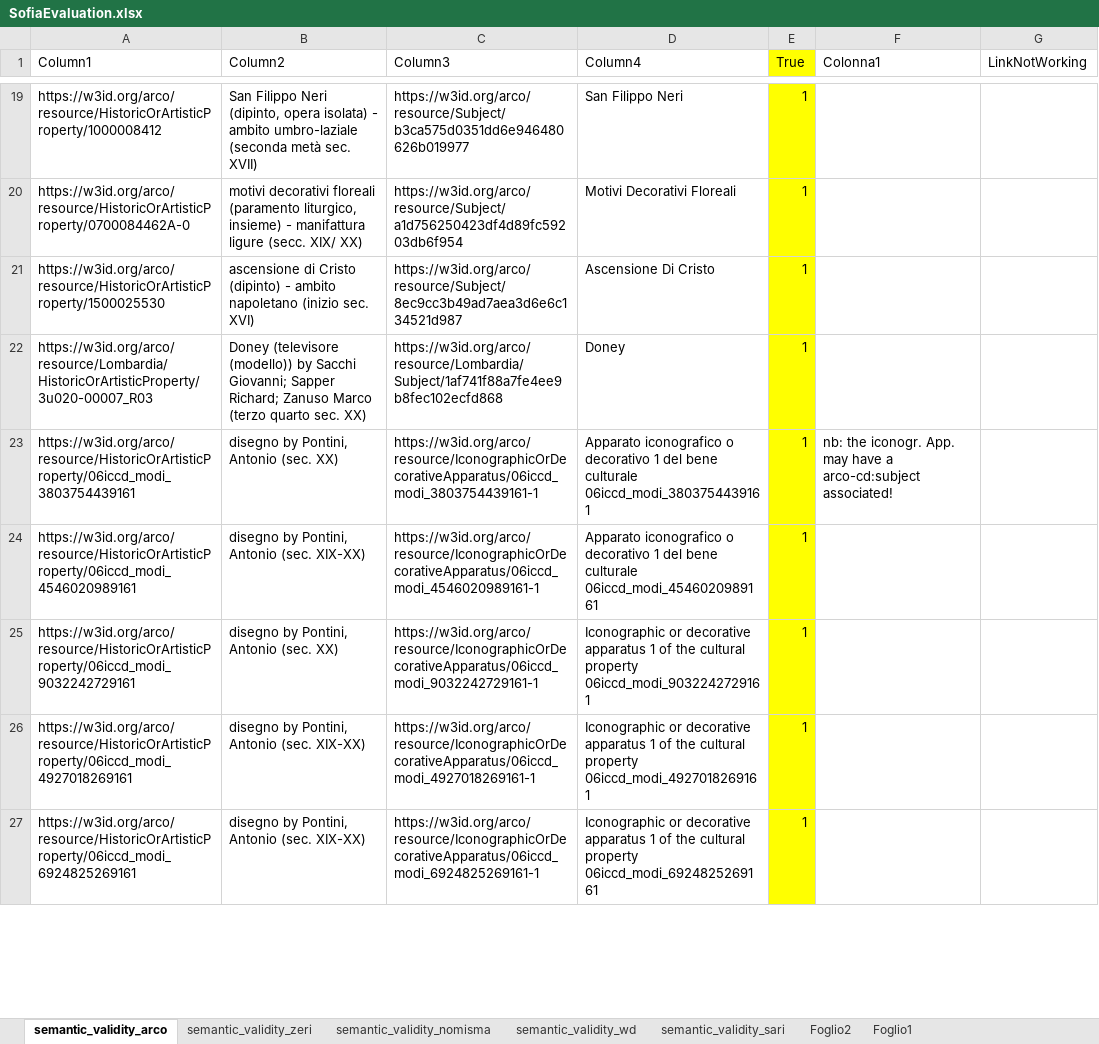
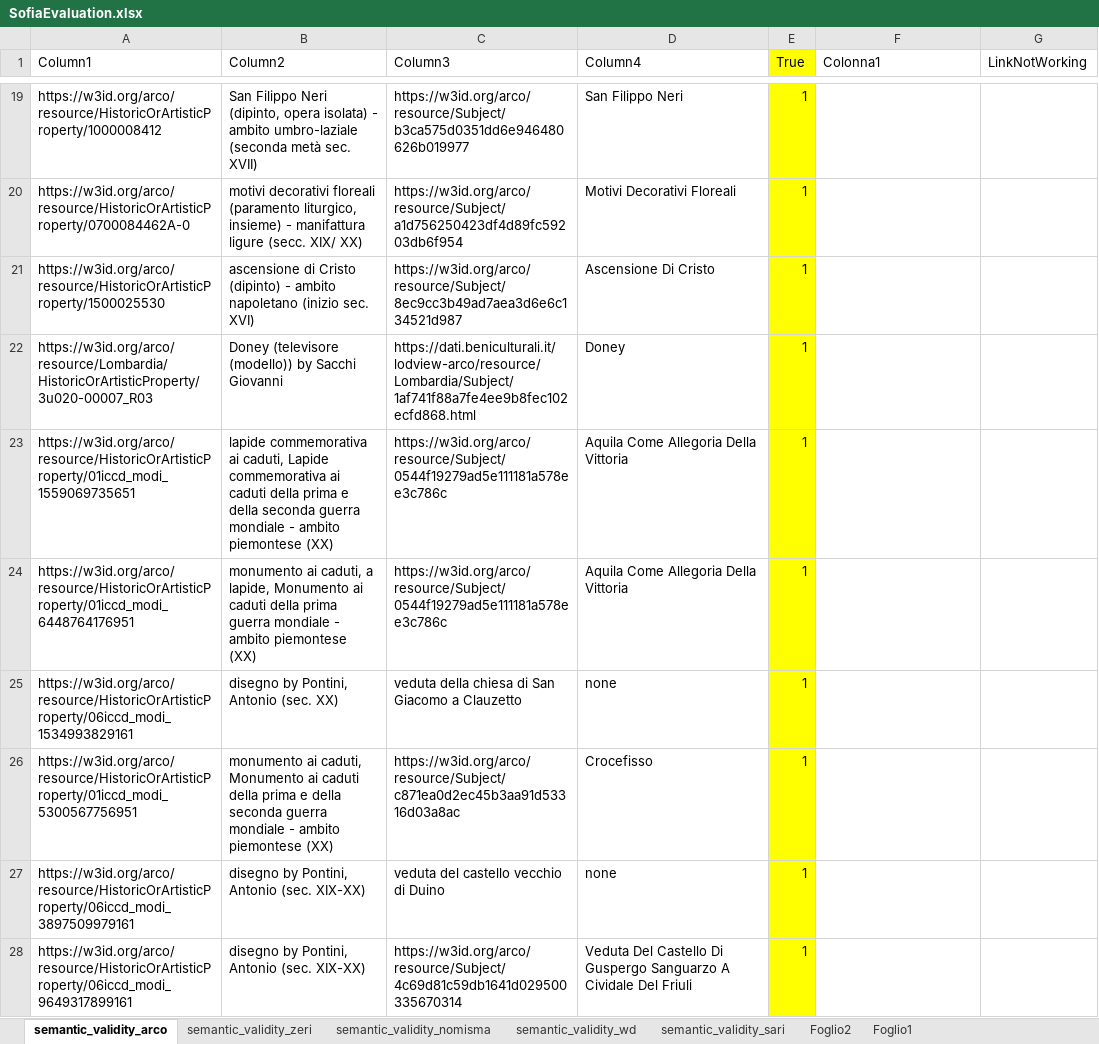
Before and after one commit to SofiBar/ArtGraphsLandscapeAnalysis, an Excel workbook: semantic_validity_sample/SofiaEvaluation.xlsx, sheet semantic_validity_arco, drawn as a sheet; only a part is shown, gaps mark what is left out; values as stored, in another font and other column widths than the file's, no borders; table styles not drawn; removed rows and columns are numbered as before the commit, all else as after; the diff covers the shown part only; the diff names each change by its address in the sheet, - before the commit and + after, or states it on an @@ line.

Commit message:
Column completeness samples added

```diff
--- a/semantic_validity_sample/SofiaEvaluation.xlsx (sheet semantic_validity_arco)
+++ b/semantic_validity_sample/SofiaEvaluation.xlsx (sheet semantic_validity_arco)
-B22 (Column2): …by Sacchi Giovanni; Sapper Richard; Zanuso Marco (terzo quarto sec. XX)
+B22 (Column2): …by Sacchi Giovanni
-C22 (Column3): https://w3id.org/arco/resource/Lombardia/Subject/1af741f88a7fe4ee9b8fec102ecfd868
+C22 (Column3): https://dati.beniculturali.it/lodview-arco/resource/Lombardia/Subject/1af741f88a7fe4ee9b8fec102ecfd868.html
-row 23: https://w3id.org/arco/resource/HistoricOrArtisticProperty/06iccd_modi_3803754439161 | disegno by Pontini, Antonio (sec. XX) | https://w3id.org/arco/resource/IconographicOrDecorativeApparatus/06iccd_modi_3803754439161-1 | Apparato iconografico o decorativo 1 del bene culturale 06iccd_modi_3803754439161 | 1 | nb: the iconogr. App. may have a arco-cd:subject associated!
-row 24: https://w3id.org/arco/resource/HistoricOrArtisticProperty/06iccd_modi_4546020989161 | disegno by Pontini, Antonio (sec. XIX-XX) | https://w3id.org/arco/resource/IconographicOrDecorativeApparatus/06iccd_modi_4546020989161-1 | Apparato iconografico o decorativo 1 del bene culturale 06iccd_modi_4546020989161 | 1
+row 23: https://w3id.org/arco/resource/HistoricOrArtisticProperty/01iccd_modi_1559069735651 | lapide commemorativa ai caduti, Lapide commemorativa ai caduti della prima e della seconda guerra mondiale - ambito piemontese (XX) | https://w3id.org/arco/resource/Subject/0544f19279ad5e111181a578ee3c786c | Aquila Come Allegoria Della Vittoria | 1
+row 24: https://w3id.org/arco/resource/HistoricOrArtisticProperty/01iccd_modi_6448764176951 | monumento ai caduti, a lapide, Monumento ai caduti della prima guerra mondiale - ambito piemontese (XX) | https://w3id.org/arco/resource/Subject/0544f19279ad5e111181a578ee3c786c | Aquila Come Allegoria Della Vittoria | 1
-A25 (Column1): https://w3id.org/arco/resource/HistoricOrArtisticProperty/06iccd_modi_9032242729161
+A25 (Column1): https://w3id.org/arco/resource/HistoricOrArtisticProperty/06iccd_modi_1534993829161
-C25 (Column3): https://w3id.org/arco/resource/IconographicOrDecorativeApparatus/06iccd_modi_9032242729161-1
+C25 (Column3): veduta della chiesa di San Giacomo a Clauzetto
-D25 (Column4): Iconographic or decorative apparatus 1 of the cultural property 06iccd_modi_9032242729161
+D25 (Column4): none
+row 26: https://w3id.org/arco/resource/HistoricOrArtisticProperty/01iccd_modi_5300567756951 | monumento ai caduti, Monumento ai caduti della prima e della seconda guerra mondiale - ambito piemontese (XX) | https://w3id.org/arco/resource/Subject/c871ea0d2ec45b3aa91d53316d03a8ac | Crocefisso | 1
-A27 (Column1): https://w3id.org/arco/resource/HistoricOrArtisticProperty/06iccd_modi_4927018269161
+A27 (Column1): https://w3id.org/arco/resource/HistoricOrArtisticProperty/06iccd_modi_3897509979161
-C27 (Column3): https://w3id.org/arco/resource/IconographicOrDecorativeApparatus/06iccd_modi_4927018269161-1
+C27 (Column3): veduta del castello vecchio di Duino
-D27 (Column4): Iconographic or decorative apparatus 1 of the cultural property 06iccd_modi_4927018269161
+D27 (Column4): none
-A28 (Column1): https://w3id.org/arco/resource/HistoricOrArtisticProperty/06iccd_modi_6924825269161
+A28 (Column1): https://w3id.org/arco/resource/HistoricOrArtisticProperty/06iccd_modi_9649317899161
-C28 (Column3): https://w3id.org/arco/resource/IconographicOrDecorativeApparatus/06iccd_modi_6924825269161-1
+C28 (Column3): https://w3id.org/arco/resource/Subject/4c69d81c59db1641d029500335670314
-D28 (Column4): Iconographic or decorative apparatus 1 of the cultural property 06iccd_modi_6924825269161
+D28 (Column4): Veduta Del Castello Di Guspergo Sanguarzo A Cividale Del Friuli
```
Also changed, not shown: 5 added rows, 6 removed rows, 31 edited cells and cell formats elsewhere in this sheet, sheet semantic_validity_zeri, sheet semantic_validity_nomisma, sheet semantic_validity_sari, formulas that keep their value, 9 other files.
